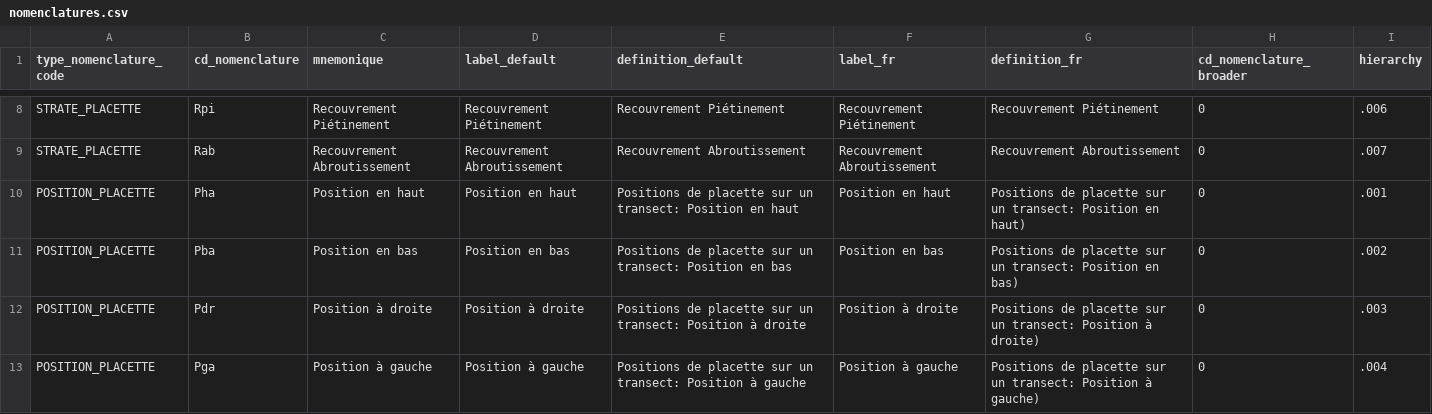
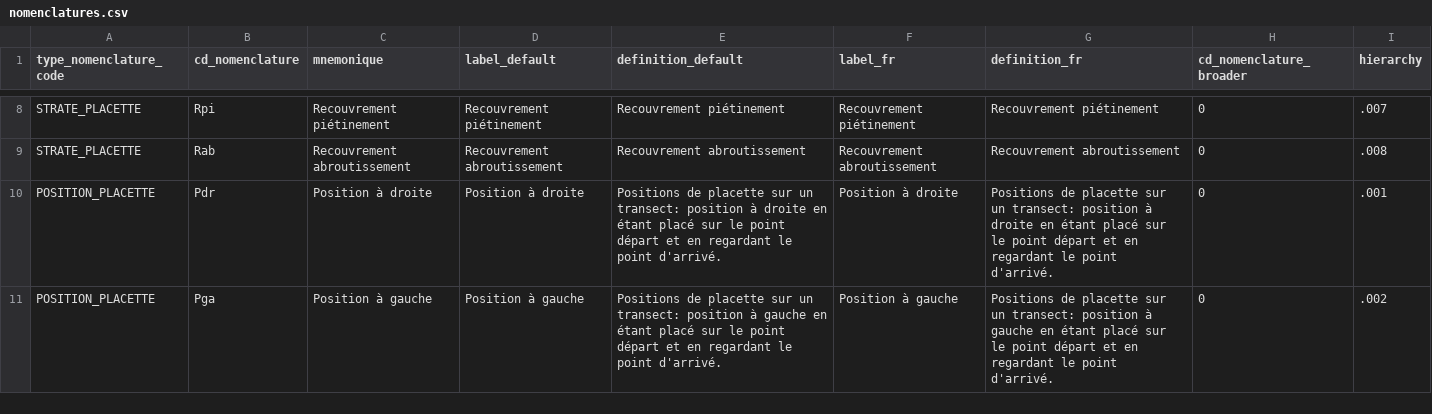
Before and after one commit to PnX-SI/gn_module_monitoring_habitat_station, a CSV file: backend/gn_module_monitoring_habitat_station/migrations/data/nomenclatures.csv, drawn as a sheet; only a part is shown, gaps mark what is left out; removed rows and columns are numbered as before the commit, all else as after; the diff covers the shown part only; the diff names each change by its address in the sheet, - before the commit and + after, or states it on an @@ line.

Commit message:
fix(backend/data): remove useless POSITION_PLACETTE nomenclatures, improve STRATE_PLACETTE nomenclatures

```diff
--- a/backend/gn_module_monitoring_habitat_station/migrations/data/nomenclatures.csv
+++ b/backend/gn_module_monitoring_habitat_station/migrations/data/nomenclatures.csv
-C8 (mnemonique): Recouvrement Piétinement
+C8 (mnemonique): Recouvrement piétinement
-D8 (label_default): Recouvrement Piétinement
+D8 (label_default): Recouvrement piétinement
-E8 (definition_default): Recouvrement Piétinement
+E8 (definition_default): Recouvrement piétinement
-F8 (label_fr): Recouvrement Piétinement
+F8 (label_fr): Recouvrement piétinement
-G8 (definition_fr): Recouvrement Piétinement
+G8 (definition_fr): Recouvrement piétinement
-I8 (hierarchy): .006
+I8 (hierarchy): .007
-C9 (mnemonique): Recouvrement Abroutissement
+C9 (mnemonique): Recouvrement abroutissement
-D9 (label_default): Recouvrement Abroutissement
+D9 (label_default): Recouvrement abroutissement
-E9 (definition_default): Recouvrement Abroutissement
+E9 (definition_default): Recouvrement abroutissement
-F9 (label_fr): Recouvrement Abroutissement
+F9 (label_fr): Recouvrement abroutissement
-G9 (definition_fr): Recouvrement Abroutissement
+G9 (definition_fr): Recouvrement abroutissement
-I9 (hierarchy): .007
+I9 (hierarchy): .008
-row 10: POSITION_PLACETTE | Pha | Position en haut | Position en haut | Positions de placette sur un transect: Position en haut | Position en haut | Positions de placette sur un transect: Position en haut) | 0 | .001
-row 11: POSITION_PLACETTE | Pba | Position en bas | Position en bas | Positions de placette sur un transect: Position en bas | Position en bas | Positions de placette sur un transect: Position en bas) | 0 | .002
-E10 (definition_default): …un transect: Position à droite
+E10 (definition_default): …un transect: position à droite en étant placé sur le point départ et en regardant le point d'arrivé.
-G10 (definition_fr): …un transect: Position à droite)
+G10 (definition_fr): …un transect: position à droite en étant placé sur le point départ et en regardant le point d'arrivé.
-I10 (hierarchy): .003
+I10 (hierarchy): .001
-E11 (definition_default): …un transect: Position à gauche
+E11 (definition_default): …un transect: position à gauche en étant placé sur le point départ et en regardant le point d'arrivé.
-G11 (definition_fr): …un transect: Position à gauche)
+G11 (definition_fr): …un transect: position à gauche en étant placé sur le point départ et en regardant le point d'arrivé.
-I11 (hierarchy): .004
+I11 (hierarchy): .002
```
Also changed, not shown: 29 edited cells elsewhere in this file.
